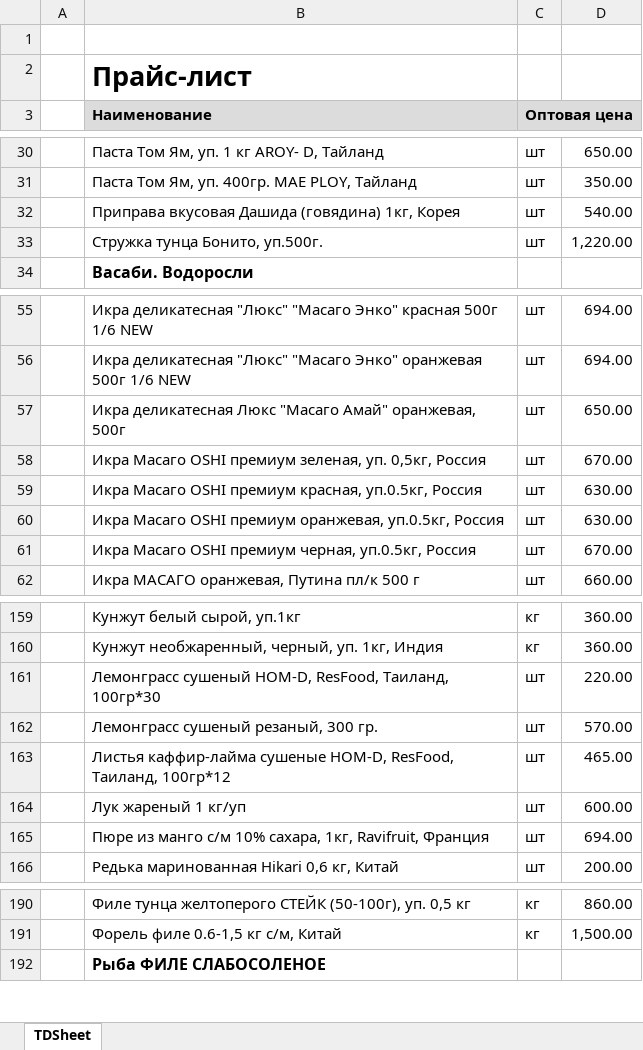
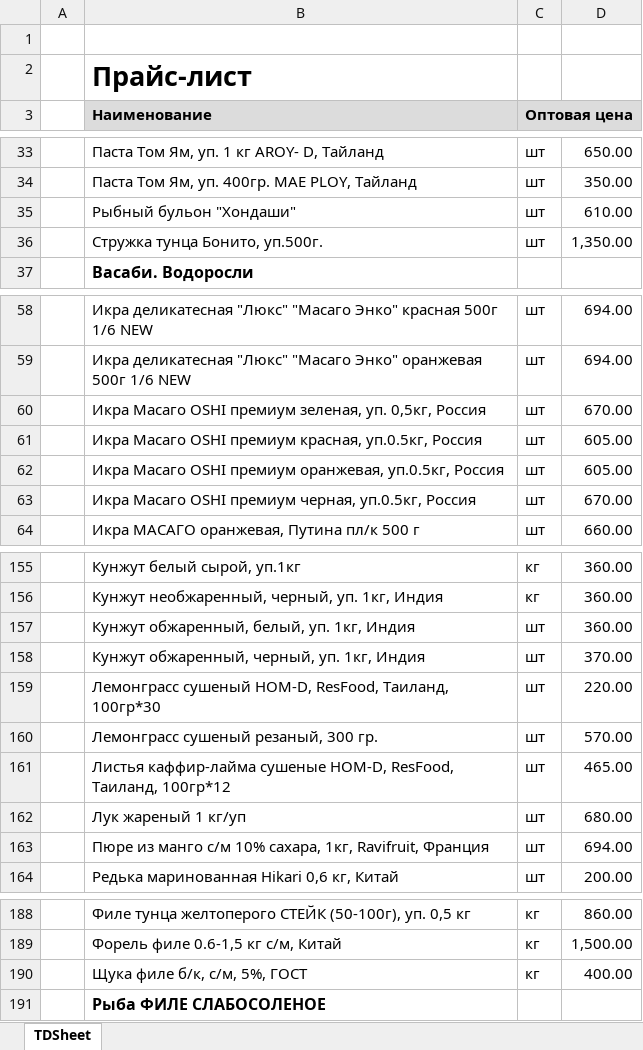
Before and after one commit to khasanov2307/tg2, an Excel workbook: price.xlsx, sheet TDSheet, drawn as a sheet; only a part is shown, gaps mark what is left out; values as stored, in another font and other column widths than the file's, no borders; charts and pictures not drawn; removed rows and columns are numbered as before the commit, all else as after; the diff covers the shown part only; the diff names each change by its address in the sheet, - before the commit and + after, or states it on an @@ line.

```diff
--- a/price.xlsx (sheet TDSheet)
+++ b/price.xlsx (sheet TDSheet)
@@ row 32 moved to row 72: Приправа вкусовая Дашида (говядина) 1кг,… @@
+row 35:  | Рыбный бульон "Хондаши" | шт | 610.00
-D36: 1,220.00
+D36: 1,350.00
-row 57:  | Икра деликатесная Люкс "Масаго Амай" оранжевая, 500г | шт | 650.00
-D61:D62: 630.00
+D61:D62: 605.00
+row 157:  | Кунжут обжаренный, белый, уп. 1кг, Индия | шт | 360.00
+row 158:  | Кунжут обжаренный, черный, уп. 1кг, Индия | шт | 370.00
-D162: 600.00
+D162: 680.00
+row 190:  | Щука филе б/к, с/м, 5%, ГОСТ | кг | 400.00
```
Also changed, not shown: 5 added rows, 8 removed rows and 7 edited cells elsewhere in this sheet, 1 other file.
